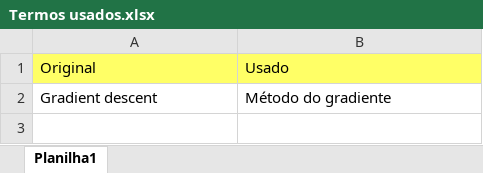
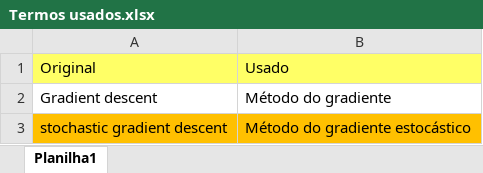
Before and after one commit to sdifiore/PICIT, an Excel workbook: Termos usados.xlsx, sheet Planilha1, drawn as a sheet; values as stored, in another font and other column widths than the file's, no borders; the diff names each change by its address in the sheet, - before the commit and + after, or states it on an @@ line.

```diff
--- a/Termos usados.xlsx (sheet Planilha1)
+++ b/Termos usados.xlsx (sheet Planilha1)
+row 3: stochastic gradient descent | Método do gradiente estocástico
```
Also changed, not shown: 1 other file.
